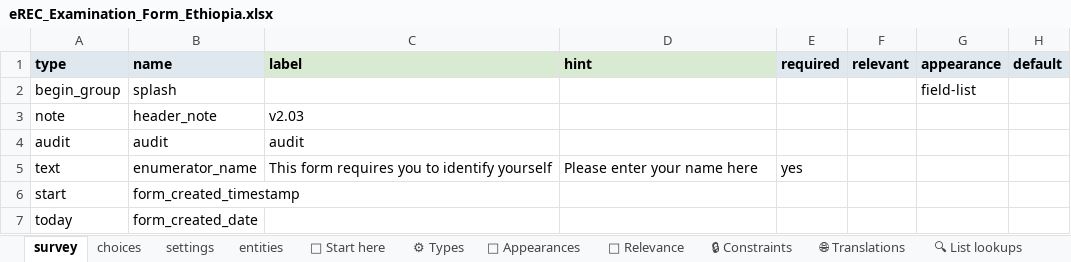
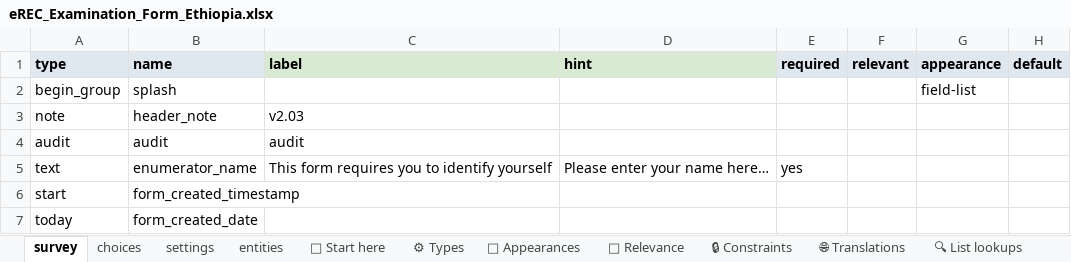
Before and after one commit to chrissyhroberts/eREC_Visual_Acuity_Tropical_Data, an Excel workbook: eREC_Examination_Form_Ethiopia.xlsx, sheet survey, drawn as a sheet; only a part is shown; values as stored, in another font and other column widths than the file's, no borders; conditional formats and table styles not drawn; the diff names each change by its address in the sheet, - before the commit and + after, or states it on an @@ line.

Commit message:
updates ODK form to 2.03

```diff
--- a/eREC_Examination_Form_Ethiopia.xlsx (sheet survey)
+++ b/eREC_Examination_Form_Ethiopia.xlsx (sheet survey)
-D5 (hint): Please enter your name here
+D5 (hint): Please enter your name here…
```
Also changed, not shown: 2 other files.
